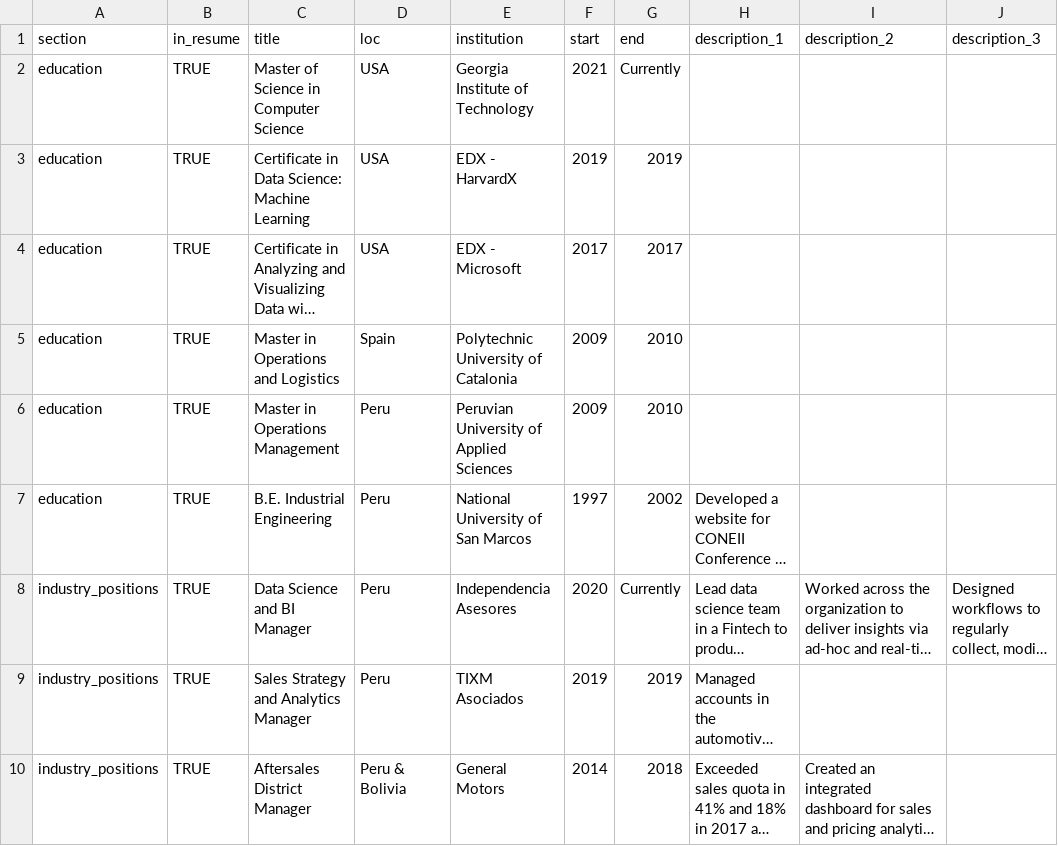
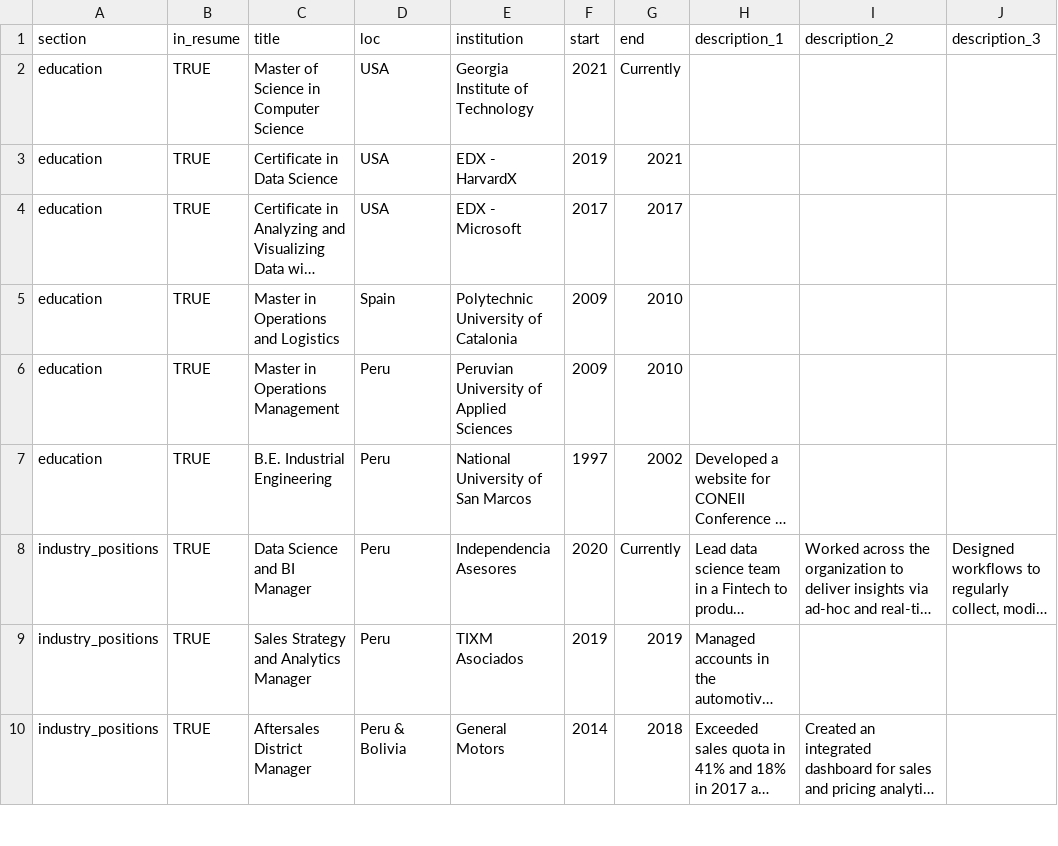
Before and after one commit to alexismenanieves/Resume, a CSV file: csvs/positions.csv, drawn as a sheet; only a part is shown; long unchanged cells end in …; the diff names each change by its address in the sheet, - before the commit and + after, or states it on an @@ line.

Commit message:
Updated Certificate

```diff
--- a/csvs/positions.csv
+++ b/csvs/positions.csv
-C3 (title): Certificate in Data Science: Machine Learning
+C3 (title): Certificate in Data Science
-G3 (end): 2019
+G3 (end): 2021
```
